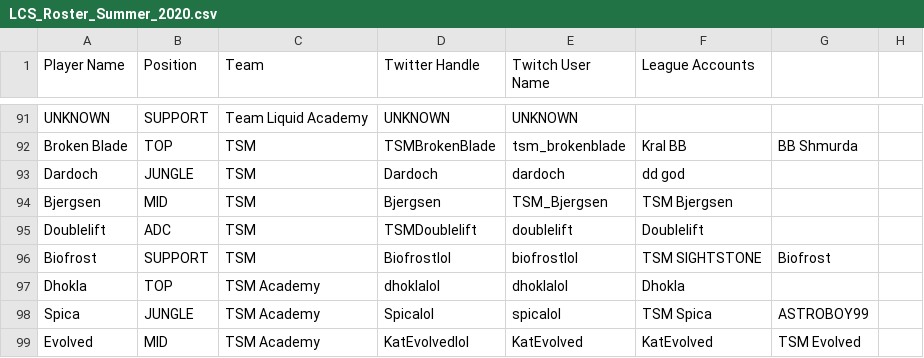
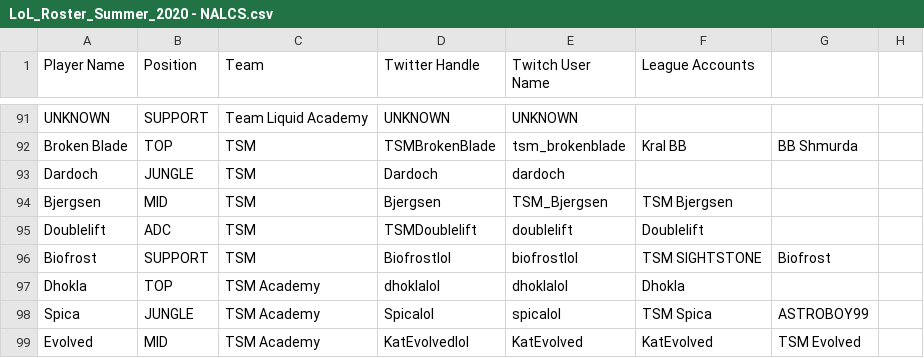
Before and after one commit to hansie4/lol-pro-twitter-bot, a CSV file: data/LoL_Roster_Summer_2020 - NALCS.csv (was data/LCS_Roster_Summer_2020.csv), drawn as a sheet; only a part is shown, gaps mark what is left out.

```diff
--- a/data/LCS_Roster_Summer_2020.csv
+++ b/data/LoL_Roster_Summer_2020 - NALCS.csv
@@ -92,3 +92,3 @@ UNKNOWN,SUPPORT,Team Liquid Academy,UNKNOWN,UNKNOWN,,,
 Broken Blade,TOP,TSM,TSMBrokenBlade,tsm_brokenblade,Kral BB,BB Shmurda,
-Dardoch,JUNGLE,TSM,Dardoch,dardoch,dd god,,
+Dardoch,JUNGLE,TSM,Dardoch,dardoch,,,
 Bjergsen,MID,TSM,Bjergsen,TSM_Bjergsen,TSM Bjergsen,,
```
Also changed, not shown: 4 other files.
